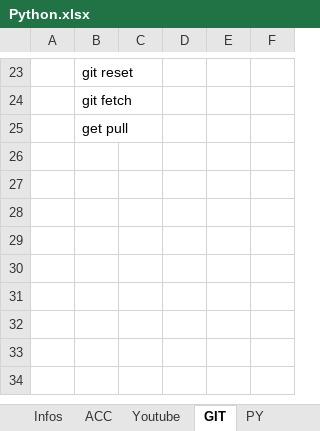
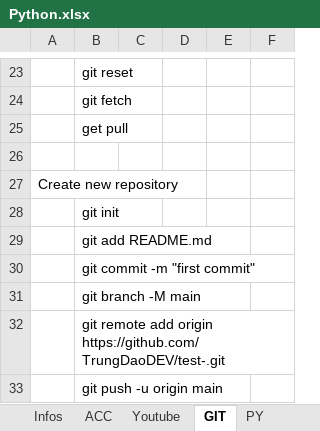
Before and after one commit to TrungDaoDEV/git_add_files, an Excel workbook: Python.xlsx, sheet GIT, drawn as a sheet; only a part is shown, gaps mark what is left out; values as stored, in another font and other column widths than the file's, no borders; charts and pictures not drawn; the diff names each change by its address in the sheet, - before the commit and + after, or states it on an @@ line.

```diff
--- a/Python.xlsx (sheet GIT)
+++ b/Python.xlsx (sheet GIT)
+row 26: (empty)
+row 27: Create new repository
+row 28:  | git init
+row 29:  | git add README.md
+row 30:  | git commit -m "first commit"
+row 31:  | git branch -M main
+row 32:  | git remote add origin https://github.com/TrungDaoDEV/test-.git
+row 33:  | git push -u origin main
```
Also changed, not shown: sheet PY, PMQLSX/QLSX.xlsx, Relax.xlsx, 1 other file.
